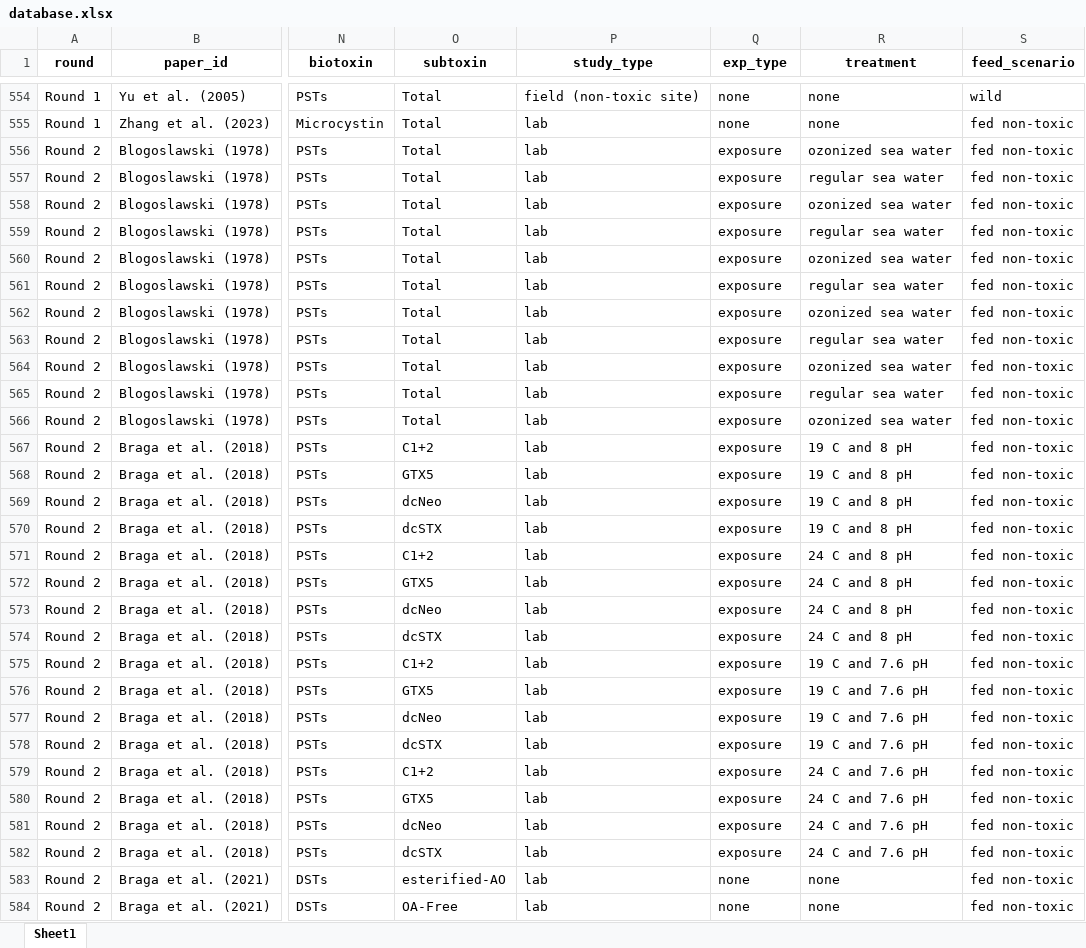
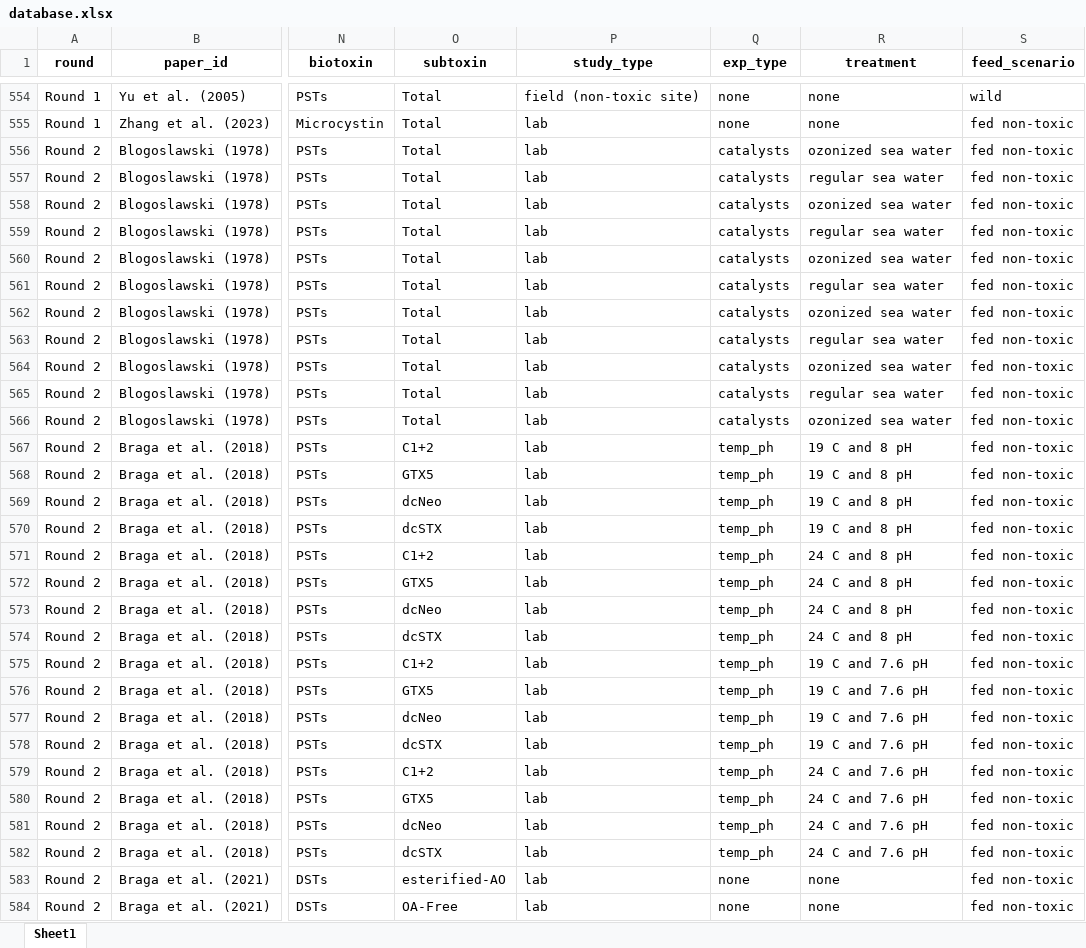
Before and after one commit to cfree14/hab_depuration, an Excel workbook: data/lit_review/processed/database.xlsx, sheet Sheet1, drawn as a sheet; only a part is shown, gaps mark what is left out; values as stored, in another font and other column widths than the file's, no borders; the diff covers the shown part only; the diff names each change by its address in the sheet, - before the commit and + after, or states it on an @@ line.

```diff
--- a/data/lit_review/processed/database.xlsx (sheet Sheet1)
+++ b/data/lit_review/processed/database.xlsx (sheet Sheet1)
-Q556:Q566 (exp_type): exposure
+Q556:Q566 (exp_type): catalysts
-Q567:Q582 (exp_type): exposure
+Q567:Q582 (exp_type): temp_ph
```
Also changed, not shown: 70 edited cells elsewhere in this sheet, data/lit_review/round1/raw/20250618_depuration_biotoxin_marine_ocean_sea_plus.xlsx, data/lit_review/round2/raw/Biotoxin depuration database - round 2.xlsx, 11 other files.
